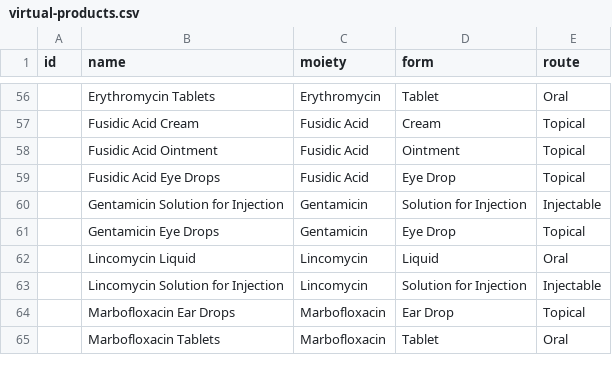
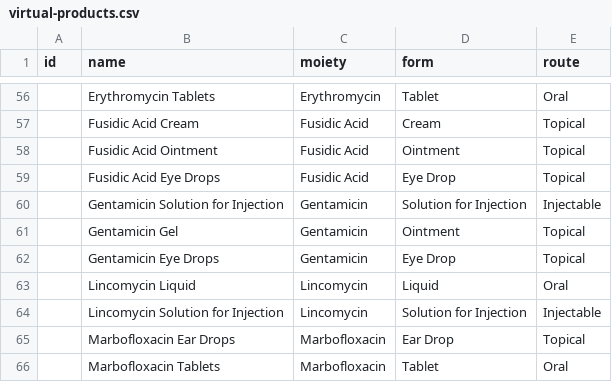
Before and after one commit to kvnb/medicinal-products, a CSV file: dictionaries/reference/virtual-products.csv, drawn as a sheet; only a part is shown, gaps mark what is left out; the diff names each change by its address in the sheet, - before the commit and + after, or states it on an @@ line.

Commit message:
Minor corrections in virtual and actual product spelling and categories

```diff
--- a/dictionaries/reference/virtual-products.csv
+++ b/dictionaries/reference/virtual-products.csv
+row 61:  | Gentamicin Gel | Gentamicin | Ointment | Topical
```
Also changed, not shown: dictionaries/actual-products/uk/vmd-deprecated-antimicrobials.csv.
